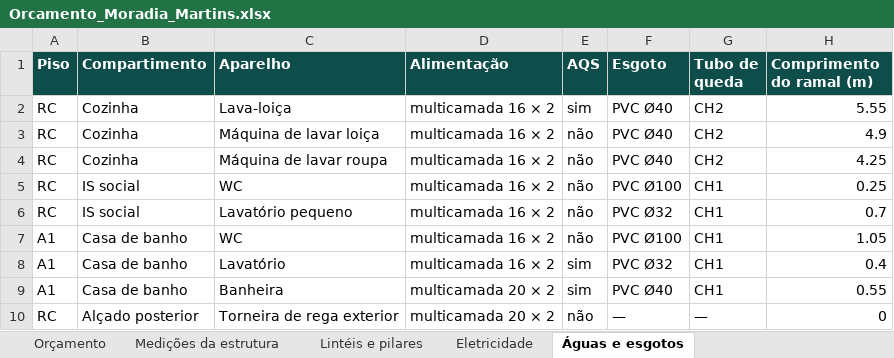
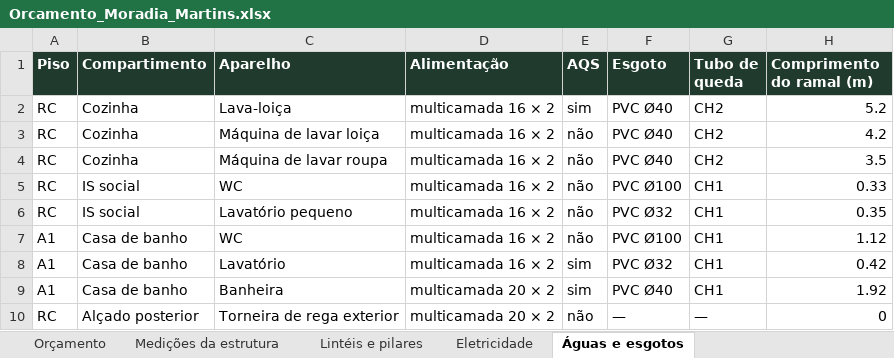
Before and after one commit to teixeira880-ctrl/construpilot.pt, an Excel workbook: frontend/public/demo-assets/Orcamento_Moradia_Martins.xlsx, sheet Águas e esgotos, drawn as a sheet; values as stored, in another font and other column widths than the file's, no borders; the diff names each change by its address in the sheet, - before the commit and + after, or states it on an @@ line.

```diff
--- a/frontend/public/demo-assets/Orcamento_Moradia_Martins.xlsx (sheet Águas e esgotos)
+++ b/frontend/public/demo-assets/Orcamento_Moradia_Martins.xlsx (sheet Águas e esgotos)
-A1:H1 fill: #0E4D4A
+A1:H1 fill: #203B2D
-H2 (Comprimento do ramal (m)): 5.55
+H2 (Comprimento do ramal (m)): 5.2
-H3 (Comprimento do ramal (m)): 4.9
+H3 (Comprimento do ramal (m)): 4.2
-H4 (Comprimento do ramal (m)): 4.25
+H4 (Comprimento do ramal (m)): 3.5
-H5 (Comprimento do ramal (m)): 0.25
+H5 (Comprimento do ramal (m)): 0.33
-H6 (Comprimento do ramal (m)): 0.7
+H6 (Comprimento do ramal (m)): 0.35
-H7 (Comprimento do ramal (m)): 1.05
+H7 (Comprimento do ramal (m)): 1.12
-H8 (Comprimento do ramal (m)): 0.4
+H8 (Comprimento do ramal (m)): 0.42
-H9 (Comprimento do ramal (m)): 0.55
+H9 (Comprimento do ramal (m)): 1.92
```
Also changed, not shown: sheet Orçamento, sheet Lintéis e pilares, sheet Eletricidade, sheet Medições da estrutura, 29 other files.
